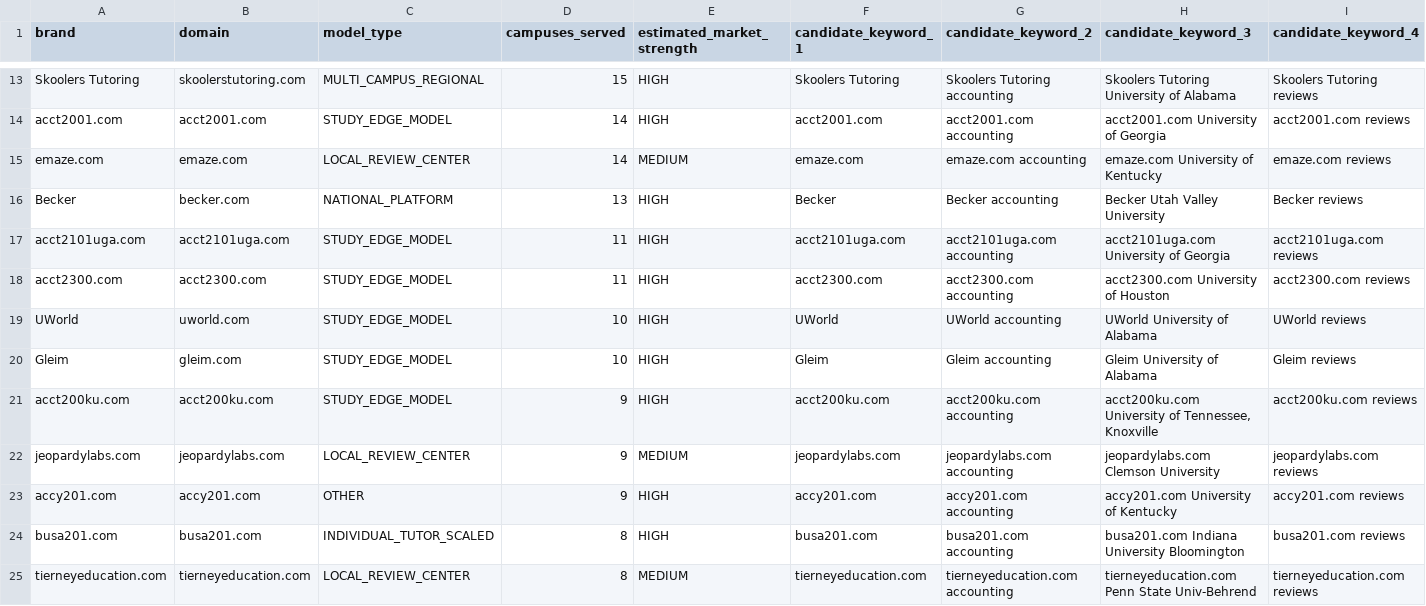
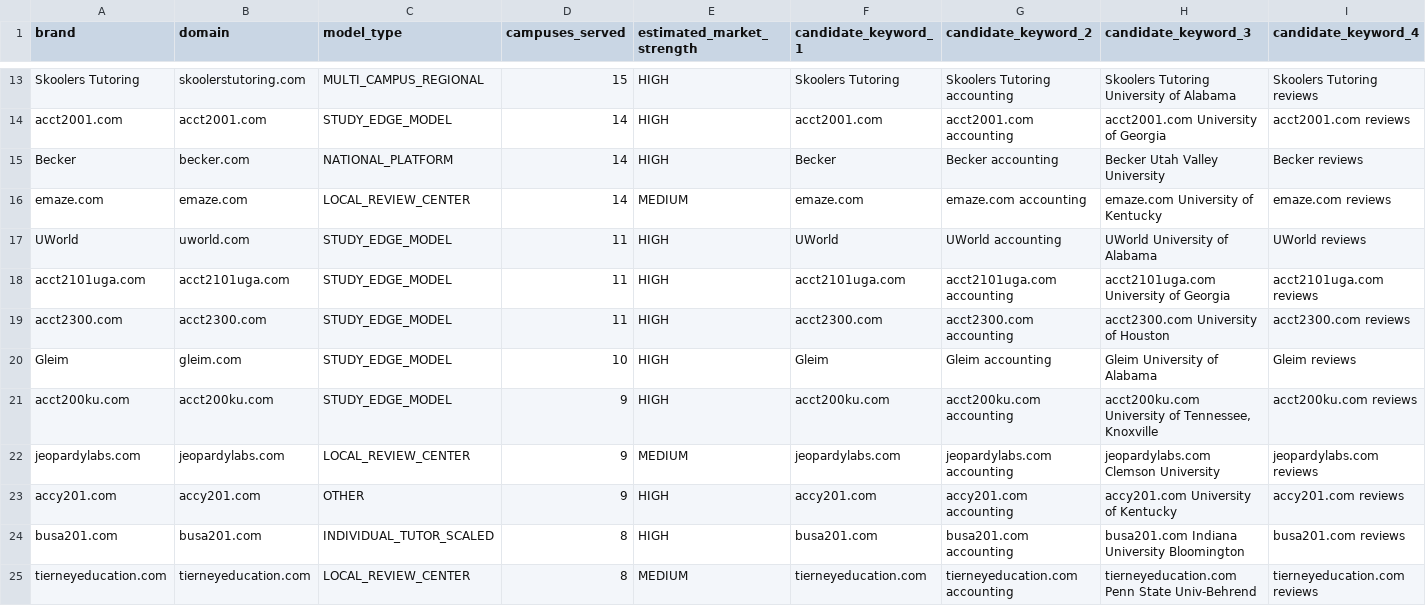
Before and after one commit to Survive-Accounting/survive-accounting-hub, a CSV file: competitive-intel-output/COMPETITOR_BRAND_KEYWORD_CANDIDATES.csv, drawn as a sheet; only a part is shown, gaps mark what is left out; removed rows and columns are numbered as before the commit, all else as after; rows hold the shown columns only; the diff names each change by its address in the sheet, - before the commit and + after, or states it on an @@ line.

```diff
--- a/competitive-intel-output/COMPETITOR_BRAND_KEYWORD_CANDIDATES.csv
+++ b/competitive-intel-output/COMPETITOR_BRAND_KEYWORD_CANDIDATES.csv
+row 15: Becker | becker.com | NATIONAL_PLATFORM | 14 | HIGH | Becker | Becker accounting | Becker Utah Valley University | Becker reviews
-row 16: Becker | becker.com | NATIONAL_PLATFORM | 13 | HIGH | Becker | Becker accounting | Becker Utah Valley University | Becker reviews
+row 17: UWorld | uworld.com | STUDY_EDGE_MODEL | 11 | HIGH | UWorld | UWorld accounting | UWorld University of Alabama | UWorld reviews
-row 19: UWorld | uworld.com | STUDY_EDGE_MODEL | 10 | HIGH | UWorld | UWorld accounting | UWorld University of Alabama | UWorld reviews
```
Also changed, not shown: competitive-intel-output/CAMPUS_COMPETITIVE_SUMMARY.csv, competitive-intel-output/PAID_ACCOUNTING_MARKETS.csv, 7 other files.
